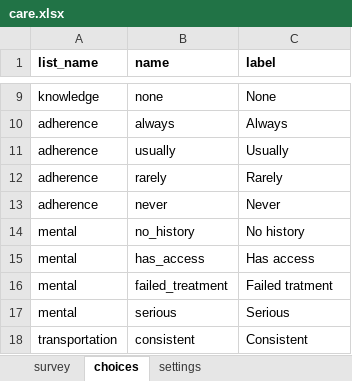
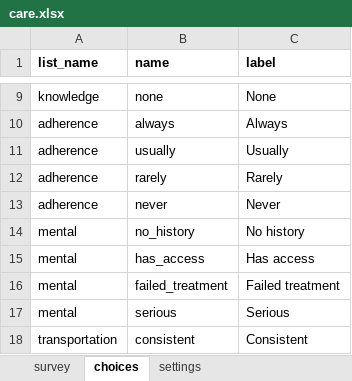
Before and after one commit to gitcliff/mydhi-cht-config, an Excel workbook: config/forms/app/care.xlsx, sheet choices, drawn as a sheet; only a part is shown, gaps mark what is left out; values as stored, in another font and other column widths than the file's, no borders; charts and pictures not drawn; the diff names each change by its address in the sheet, - before the commit and + after, or states it on an @@ line.

Commit message:
test5:Adding clinical forms

```diff
--- a/config/forms/app/care.xlsx (sheet choices)
+++ b/config/forms/app/care.xlsx (sheet choices)
-C16 (label): Failed tratment
+C16 (label): Failed treatment
```
Also changed, not shown: config/forms/app/treatment.xlsx, 2 other files.
